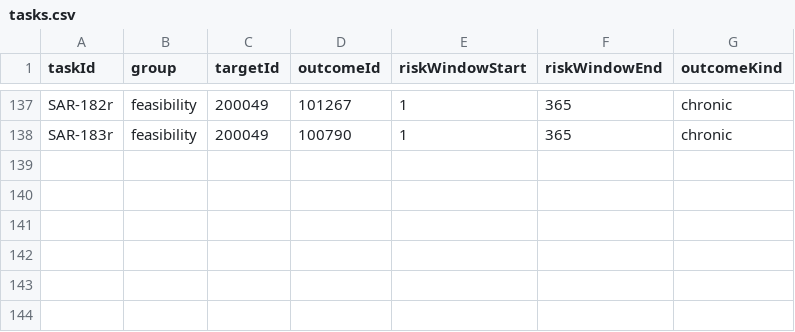
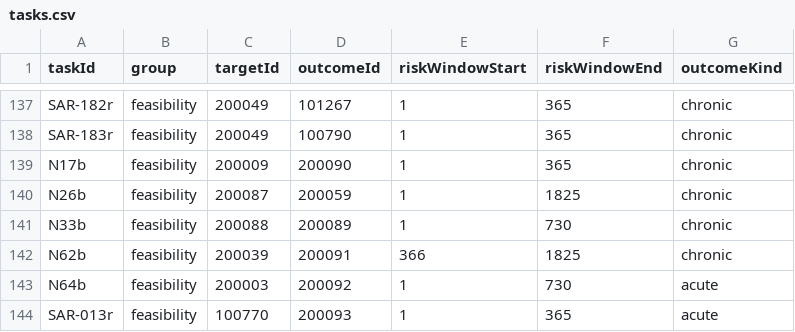
Before and after one commit to ohdsi-studies/SignalAdaptiveStudy, a CSV file: inst/settings/taskScreening/tasks.csv, drawn as a sheet; only a part is shown, gaps mark what is left out.

```diff
--- a/inst/settings/taskScreening/tasks.csv
+++ b/inst/settings/taskScreening/tasks.csv
@@ -138 +138,7 @@
 "SAR-183r","feasibility",200049,100790,1,365,"chronic"
+"N17b","feasibility",200009,200090,1,365,"chronic"
+"N26b","feasibility",200087,200059,1,1825,"chronic"
+"N33b","feasibility",200088,200089,1,730,"chronic"
+"N62b","feasibility",200039,200091,366,1825,"chronic"
+"N64b","feasibility",200003,200092,1,730,"acute"
+"SAR-013r","feasibility",100770,200093,1,365,"acute"
```
Also changed, not shown: 1 other file.
